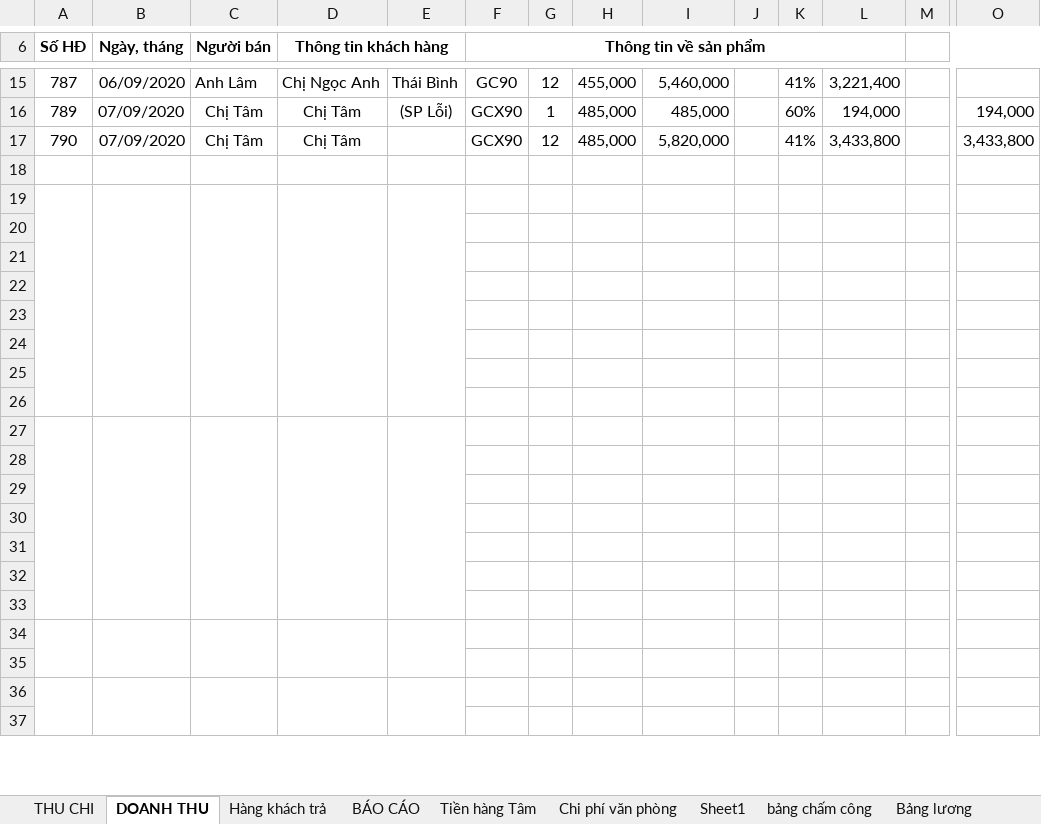
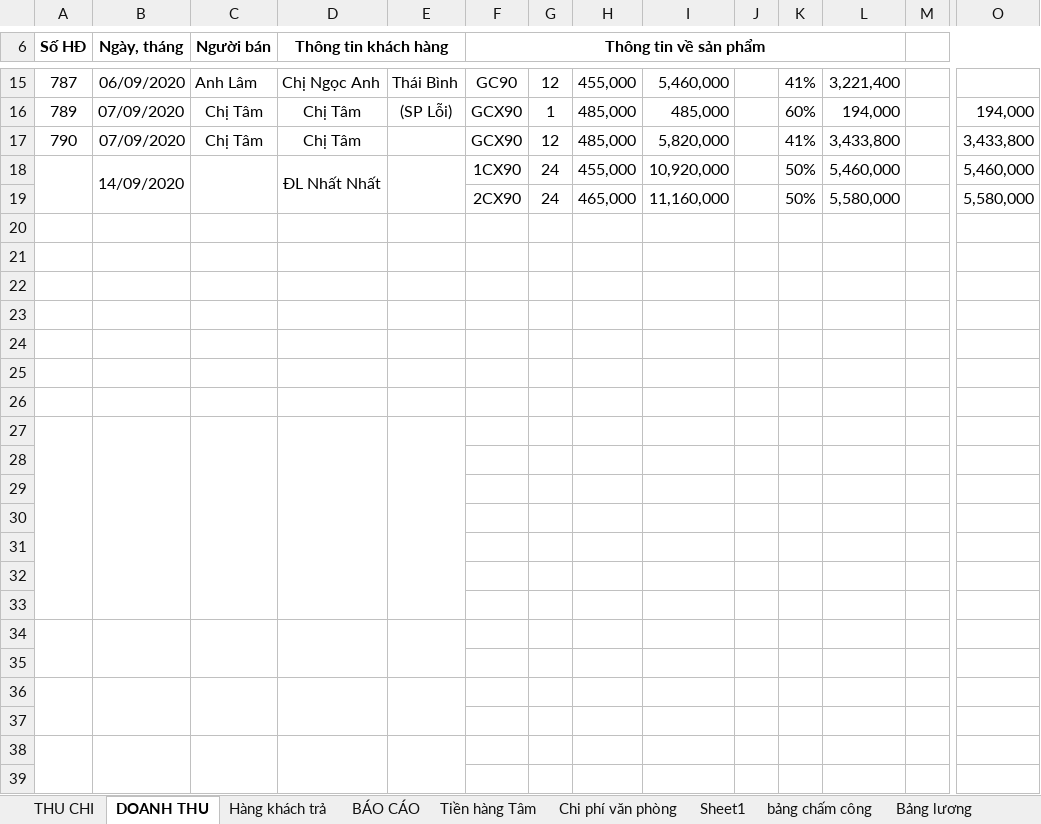
Before and after one commit to lexusna98/HangWorkspace, an Excel workbook: KẾ TOÁN - THÁI HẰNG/NANOMILK 9_2020.xlsx, sheet DOANH THU, drawn as a sheet; only a part is shown, gaps mark what is left out; values as stored, in another font and other column widths than the file's, no borders; removed rows and columns are numbered as before the commit, all else as after; rows hold the shown columns only; the diff covers the shown part only; the diff names each change by its address in the sheet, - before the commit and + after, or states it on an @@ line.

```diff
--- a/KẾ TOÁN - THÁI HẰNG/NANOMILK 9_2020.xlsx (sheet DOANH THU)
+++ b/KẾ TOÁN - THÁI HẰNG/NANOMILK 9_2020.xlsx (sheet DOANH THU)
+row 18:  | 14/09/2020 |  | ĐL Nhất Nhất |  | 1CX90 | 24 | 455,000 | 10,920,000 |  | 50% | 5,460,000 |  | 5,460,000
+row 19:  |  |  |  |  | 2CX90 | 24 | 465,000 | 11,160,000 |  | 50% | 5,580,000 |  | 5,580,000
-A19:A26 merged
-B19:B26 merged
-C19:C26 merged
-D19:D26 merged
-E19:E26 merged
+A27:A33 merged
+B27:B33 merged
+C27:C33 merged
+D27:D33 merged
+E27:E33 merged
-A27:A33 merged
-B27:B33 merged
-C27:C33 merged
-D27:D33 merged
-E27:E33 merged
+A34:A35 merged
+B34:B35 merged
+C34:C35 merged
+D34:D35 merged
+E34:E35 merged
-A36:A37 merged
+A38:A45 merged
-B36:B37 merged
+B38:B45 merged
-C36:C37 merged
+C38:C45 merged
-D36:D37 merged
+D38:D45 merged
-E36:E37 merged
+E38:E45 merged
```
Also changed, not shown: 2 removed rows, 7 edited cells and merged cells elsewhere in this sheet, sheet bảng chấm công, sheet THU CHI, sheet Bảng lương, sheet BÁO CÁO, KẾ TOÁN - THÁI HẰNG/Báo cáo/EXCEL/NANOMILK 3_2020.xlsx, KẾ TOÁN - THÁI HẰNG/Báo cáo/EXCEL/NANOMILK 5_2020.xlsx, 4 other files.
